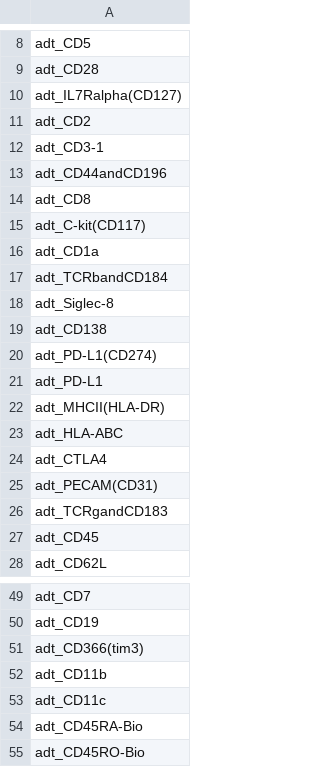
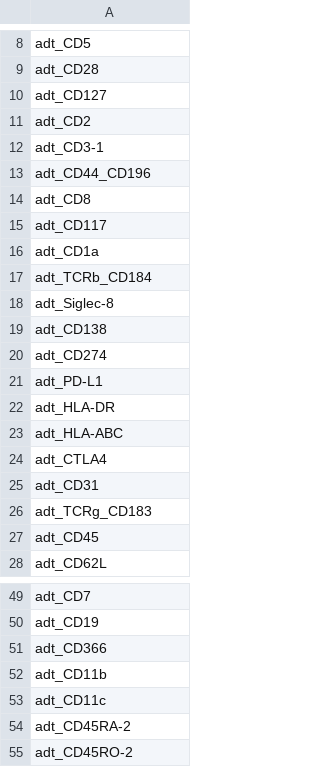
Before and after one commit to Chechekhins/scParadise, a CSV file: models_sceve/Human_PBMC_5p_scEve/proteins.csv, drawn as a sheet; only a part is shown, gaps mark what is left out; the diff covers the shown part only.

Commit message:
Add files via upload

```diff
--- a/models_sceve/Human_PBMC_5p_scEve/proteins.csv
+++ b/models_sceve/Human_PBMC_5p_scEve/proteins.csv
@@ -9,19 +9,19 @@ adt_CD5
 adt_CD28
-adt_IL7Ralpha(CD127)
+adt_CD127
 adt_CD2
 adt_CD3-1
-adt_CD44andCD196
+adt_CD44_CD196
 adt_CD8
-adt_C-kit(CD117)
+adt_CD117
 adt_CD1a
-adt_TCRbandCD184
+adt_TCRb_CD184
 adt_Siglec-8
 adt_CD138
-adt_PD-L1(CD274)
+adt_CD274
 adt_PD-L1
-adt_MHCII(HLA-DR)
+adt_HLA-DR
 adt_HLA-ABC
 adt_CTLA4
-adt_PECAM(CD31)
-adt_TCRgandCD183
+adt_CD31
+adt_TCRg_CD183
 adt_CD45
@@ -50,6 +50,6 @@ adt_CD7
 adt_CD19
-adt_CD366(tim3)
+adt_CD366
 adt_CD11b
 adt_CD11c
-adt_CD45RA-Bio
-adt_CD45RO-Bio
+adt_CD45RA-2
+adt_CD45RO-2
```
Also changed, not shown: 8 edited cells elsewhere in this file.
